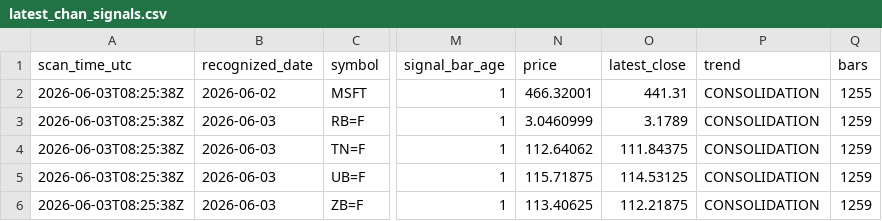
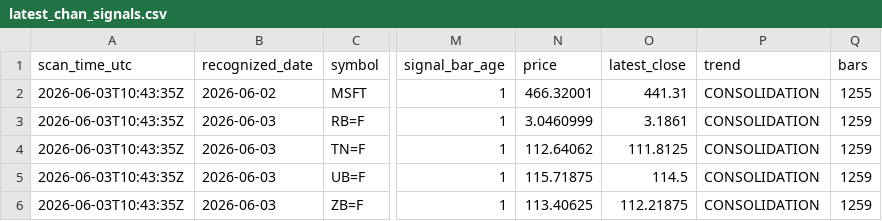
Before and after one commit to Allanli1011/chan-theory, a CSV file: data/futures_latest_signals/2026-06-03/latest_chan_signals.csv, drawn as a sheet; only a part is shown, gaps mark what is left out; the diff names each change by its address in the sheet, - before the commit and + after, or states it on an @@ line.

```diff
--- a/data/futures_latest_signals/2026-06-03/latest_chan_signals.csv
+++ b/data/futures_latest_signals/2026-06-03/latest_chan_signals.csv
-A2:A6 (scan_time_utc): 2026-06-03T08:25:38Z
+A2:A6 (scan_time_utc): 2026-06-03T10:43:35Z
-O3 (latest_close): 3.1789
+O3 (latest_close): 3.1861
-O4 (latest_close): 111.84375
+O4 (latest_close): 111.8125
-O5 (latest_close): 114.53125
+O5 (latest_close): 114.5
```
Also changed, not shown: 6 other files.
